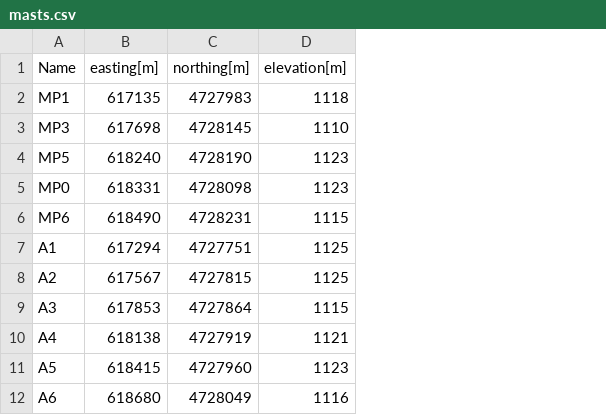
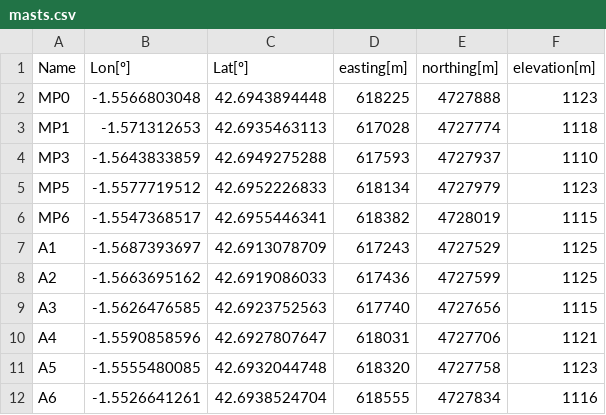
Before and after one commit to windbench/alaizNSC, a CSV file: inputs/masts.csv, drawn as a sheet; removed rows and columns are numbered as before the commit, all else as after; the diff names each change by its address in the sheet, - before the commit and + after, or states it on an @@ line.

Commit message:
Mast coordinates fixed

```diff
--- a/inputs/masts.csv
+++ b/inputs/masts.csv
+column B (Lon[º]), rows 3-12: -1.571312653 | -1.5643833859 | -1.5577719512 | -1.5547368517 | -1.5687393697 | -1.5663695162 | -1.5626476585 | -1.5590858596 | -1.5555480085 | -1.5526641261
+column C (Lat[º]), rows 3-12: 42.6935463113 | 42.6949275288 | 42.6952226833 | 42.6955446341 | 42.6913078709 | 42.6919086033 | 42.6923752563 | 42.6927807647 | 42.6932044748 | 42.6938524704
+row 2: MP0 | -1.5566803048 | 42.6943894448 | 618225 | 4727888 | 1123
-D3 (easting[m]): 617135
+D3 (easting[m]): 617028
-E3 (northing[m]): 4727983
+E3 (northing[m]): 4727774
-D4 (easting[m]): 617698
+D4 (easting[m]): 617593
-E4 (northing[m]): 4728145
+E4 (northing[m]): 4727937
-D5 (easting[m]): 618240
+D5 (easting[m]): 618134
-E5 (northing[m]): 4728190
+E5 (northing[m]): 4727979
-row 5: MP0 | 618331 | 4728098 | 1123
-D6 (easting[m]): 618490
+D6 (easting[m]): 618382
-E6 (northing[m]): 4728231
+E6 (northing[m]): 4728019
-D7 (easting[m]): 617294
+D7 (easting[m]): 617243
-E7 (northing[m]): 4727751
+E7 (northing[m]): 4727529
-D8 (easting[m]): 617567
+D8 (easting[m]): 617436
-E8 (northing[m]): 4727815
+E8 (northing[m]): 4727599
-D9 (easting[m]): 617853
+D9 (easting[m]): 617740
-E9 (northing[m]): 4727864
+E9 (northing[m]): 4727656
-D10 (easting[m]): 618138
+D10 (easting[m]): 618031
-E10 (northing[m]): 4727919
+E10 (northing[m]): 4727706
-D11 (easting[m]): 618415
+D11 (easting[m]): 618320
-E11 (northing[m]): 4727960
+E11 (northing[m]): 4727758
-D12 (easting[m]): 618680
+D12 (easting[m]): 618555
-E12 (northing[m]): 4728049
+E12 (northing[m]): 4727834
```
Also changed, not shown: 2 other files.
